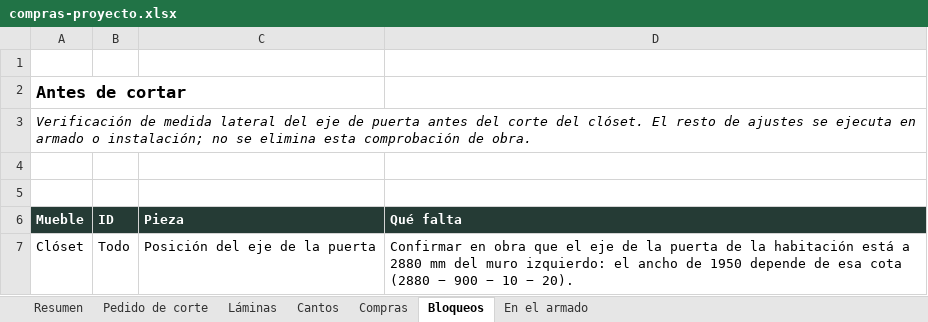
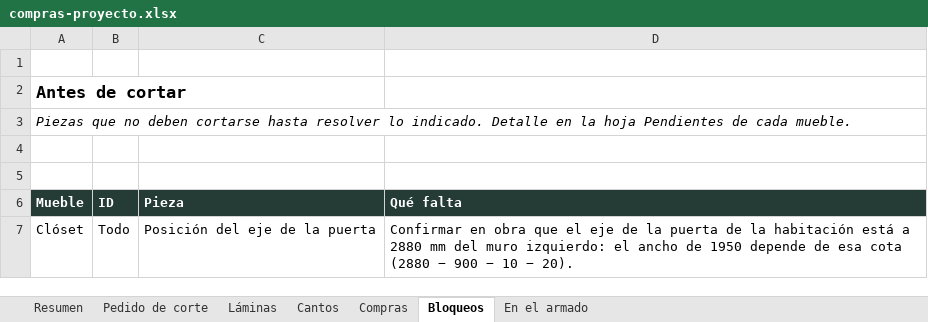
Before and after one commit to williamppmm/espacios-3d, an Excel workbook: compras-proyecto.xlsx, sheet Bloqueos, drawn as a sheet; values as stored, in another font and other column widths than the file's, no borders; the diff names each change by its address in the sheet, - before the commit and + after, or states it on an @@ line.

```diff
--- a/compras-proyecto.xlsx (sheet Bloqueos)
+++ b/compras-proyecto.xlsx (sheet Bloqueos)
-A3 (Mueble): Verificación de medida lateral del eje de puerta antes del corte del clóset. El resto de ajustes se ejecuta en armado o instalación; no se elimina esta comprobación de obra.
+A3 (Mueble): Piezas que no deben cortarse hasta resolver lo indicado. Detalle en la hoja Pendientes de cada mueble.
```
Also changed, not shown: sheet Compras, sheet Pedido de corte, sheet En el armado, sheet Láminas, sheet Resumen, cortes-madecentro-RH15-Cartagena-medidas-finales.xlsx, despiece-closet.xlsx, 7 other files.
